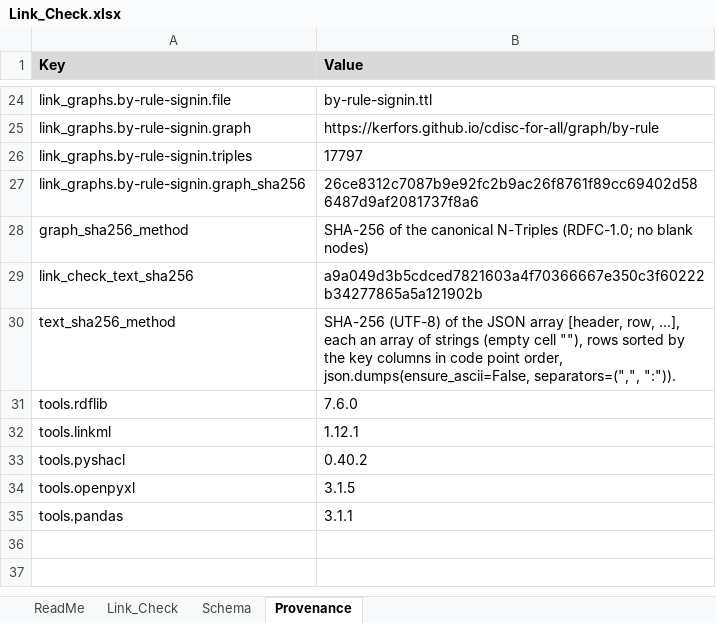
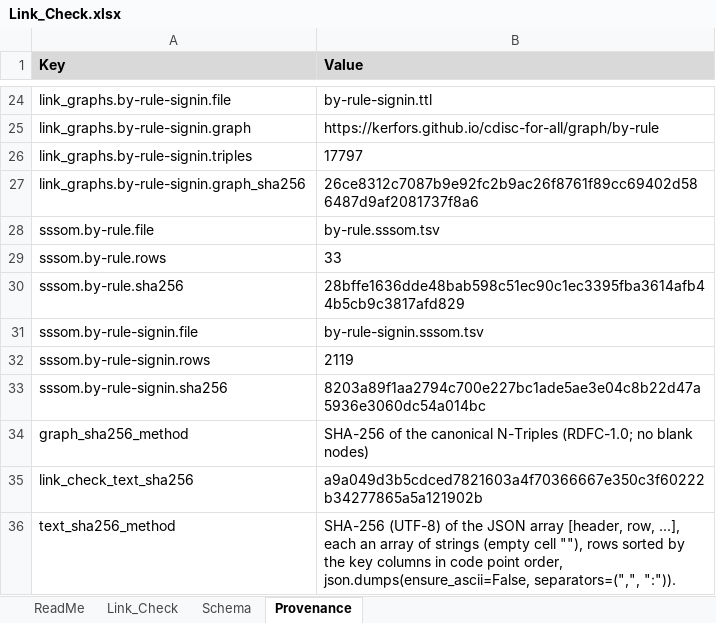
Before and after one commit to kerfors/cdisc-for-all, an Excel workbook: linked/Link_Check.xlsx, sheet Provenance, drawn as a sheet; only a part is shown, gaps mark what is left out; the shorter side is filled out with more unchanged rows; values as stored, in another font and other column widths than the file's, no borders; the diff names each change by its address in the sheet, - before the commit and + after, or states it on an @@ line.

```diff
--- a/linked/Link_Check.xlsx (sheet Provenance)
+++ b/linked/Link_Check.xlsx (sheet Provenance)
+row 28: sssom.by-rule.file | by-rule.sssom.tsv
+row 29: sssom.by-rule.rows | 33
+row 30: sssom.by-rule.sha256 | 28bffe1636dde48bab598c51ec90c1ec3395fba3614afb44b5cb9c3817afd829
+row 31: sssom.by-rule-signin.file | by-rule-signin.sssom.tsv
+row 32: sssom.by-rule-signin.rows | 2119
+row 33: sssom.by-rule-signin.sha256 | 8203a89f1aa2794c700e227bc1ade5ae3e04c8b22d47a5936e3060dc54a014bc
```
Also changed, not shown: 2 other files.
